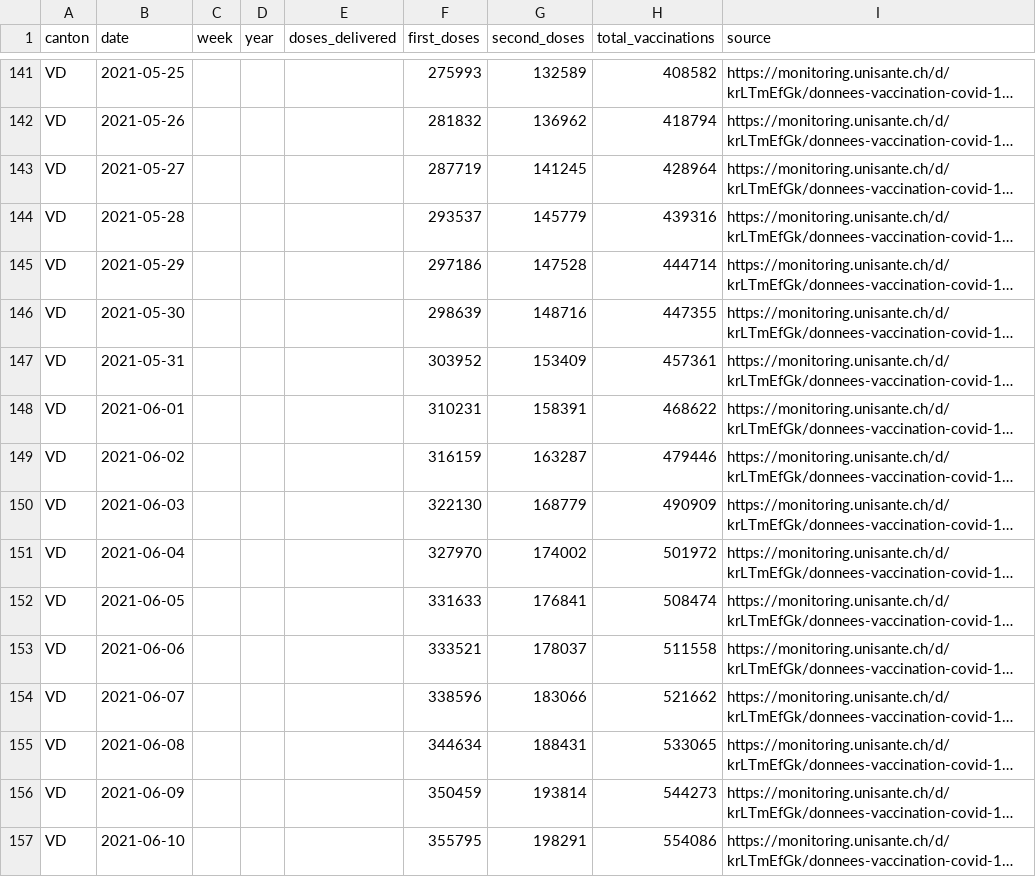
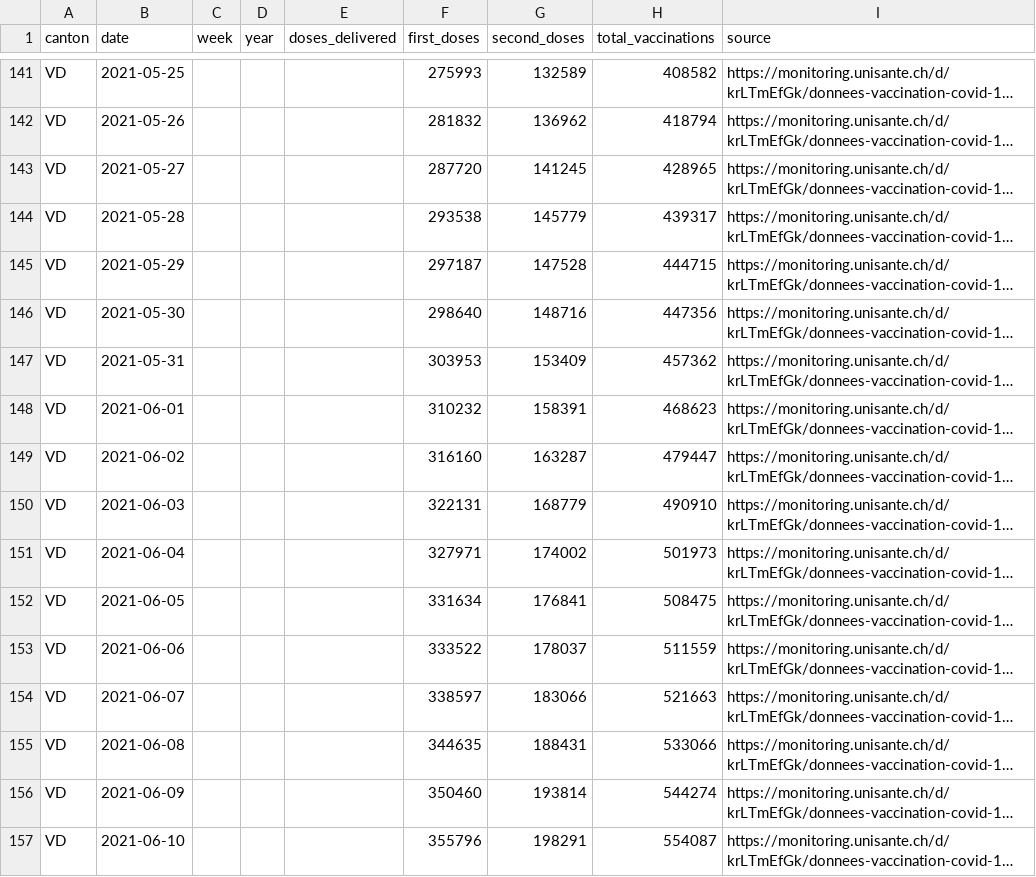
Before and after one commit to maekke/vaccination_data, a CSV file: vaccination_data_vd.csv, drawn as a sheet; only a part is shown, gaps mark what is left out; long unchanged cells end in …; the diff covers the shown part only; the diff names each change by its address in the sheet, - before the commit and + after, or states it on an @@ line.

```diff
--- a/vaccination_data_vd.csv
+++ b/vaccination_data_vd.csv
-F143 (first_doses): 287719
+F143 (first_doses): 287720
-H143 (total_vaccinations): 428964
+H143 (total_vaccinations): 428965
-F144 (first_doses): 293537
+F144 (first_doses): 293538
-H144 (total_vaccinations): 439316
+H144 (total_vaccinations): 439317
-F145 (first_doses): 297186
+F145 (first_doses): 297187
-H145 (total_vaccinations): 444714
+H145 (total_vaccinations): 444715
-F146 (first_doses): 298639
+F146 (first_doses): 298640
-H146 (total_vaccinations): 447355
+H146 (total_vaccinations): 447356
-F147 (first_doses): 303952
+F147 (first_doses): 303953
-H147 (total_vaccinations): 457361
+H147 (total_vaccinations): 457362
-F148 (first_doses): 310231
+F148 (first_doses): 310232
-H148 (total_vaccinations): 468622
+H148 (total_vaccinations): 468623
-F149 (first_doses): 316159
+F149 (first_doses): 316160
-H149 (total_vaccinations): 479446
+H149 (total_vaccinations): 479447
-F150 (first_doses): 322130
+F150 (first_doses): 322131
-H150 (total_vaccinations): 490909
+H150 (total_vaccinations): 490910
-F151 (first_doses): 327970
+F151 (first_doses): 327971
-H151 (total_vaccinations): 501972
+H151 (total_vaccinations): 501973
-F152 (first_doses): 331633
+F152 (first_doses): 331634
-H152 (total_vaccinations): 508474
+H152 (total_vaccinations): 508475
-F153 (first_doses): 333521
+F153 (first_doses): 333522
-H153 (total_vaccinations): 511558
+H153 (total_vaccinations): 511559
-F154 (first_doses): 338596
+F154 (first_doses): 338597
-H154 (total_vaccinations): 521662
+H154 (total_vaccinations): 521663
-F155 (first_doses): 344634
+F155 (first_doses): 344635
-H155 (total_vaccinations): 533065
+H155 (total_vaccinations): 533066
-F156 (first_doses): 350459
+F156 (first_doses): 350460
-H156 (total_vaccinations): 544273
+H156 (total_vaccinations): 544274
-F157 (first_doses): 355795
+F157 (first_doses): 355796
-H157 (total_vaccinations): 554086
+H157 (total_vaccinations): 554087
```
Also changed, not shown: 69 edited cells elsewhere in this file, vaccination_data_be.csv, vaccination_data_total.csv.
